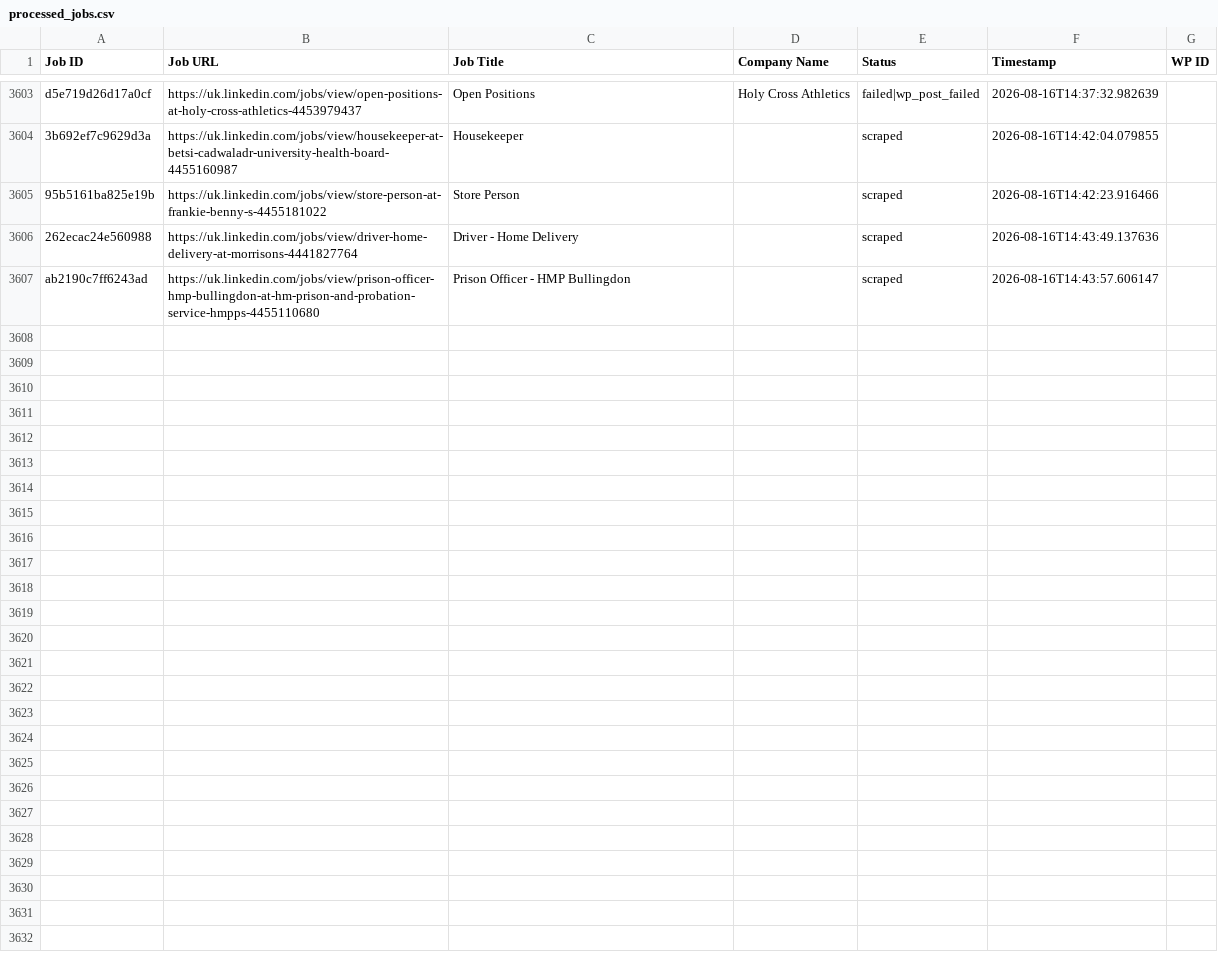
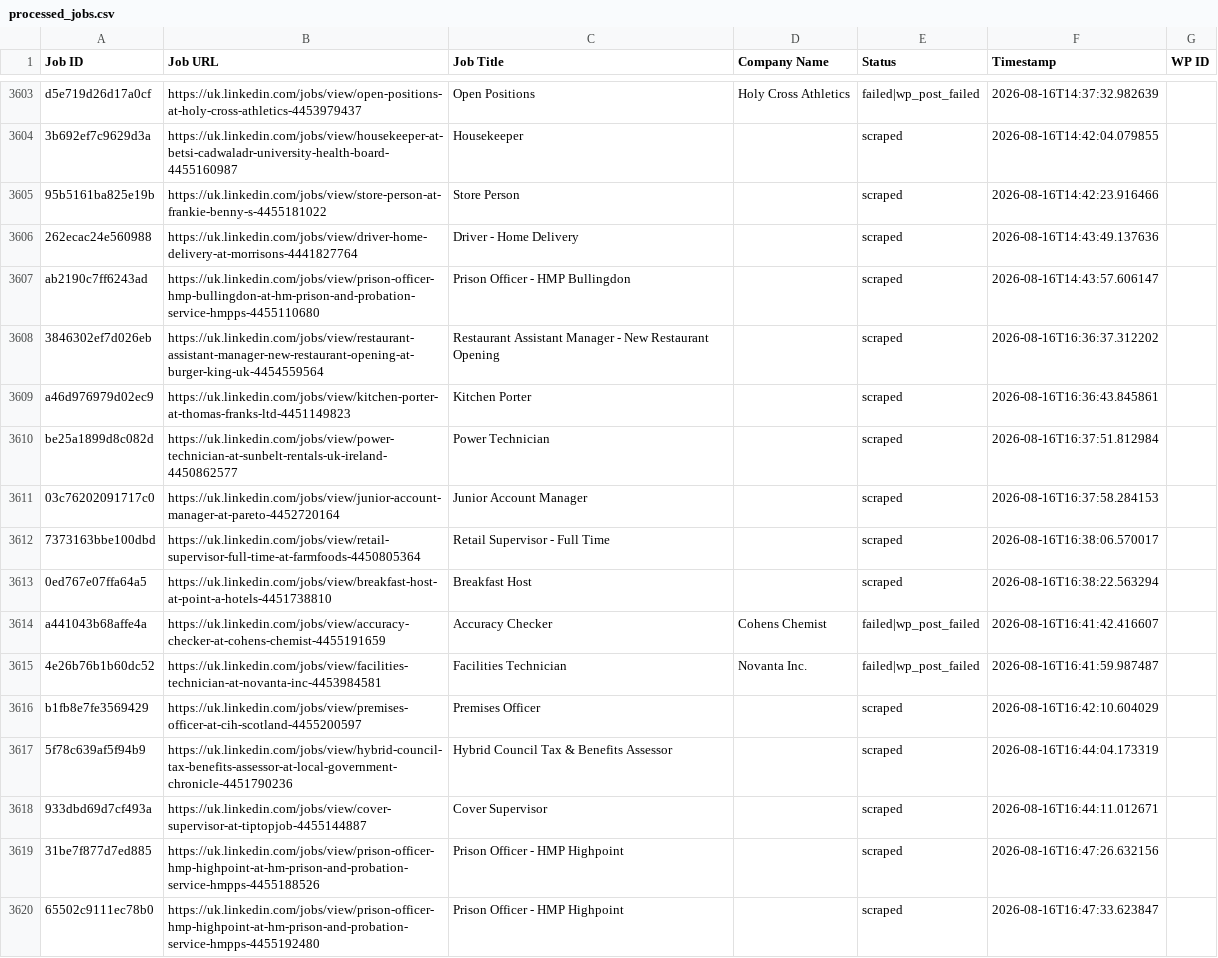
Before and after one commit to vindoky/gb, a CSV file: processed_jobs.csv, drawn as a sheet; only a part is shown, gaps mark what is left out; the diff covers the shown part only.

```diff
--- a/processed_jobs.csv
+++ b/processed_jobs.csv
@@ -3629 +3629,14 @@ d5e719d26d17a0cf,https://uk.linkedin.com/jobs/view/open-positions-at-holy-cross-
 ab2190c7ff6243ad,https://uk.linkedin.com/jobs/view/prison-officer-hmp-bullingdon-at-hm-prison-and-probation-service-hmpps-4455110680,Prison Officer - HMP Bullingdon,,scraped,2026-08-16T14:43:57.606147,
+3846302ef7d026eb,https://uk.linkedin.com/jobs/view/restaurant-assistant-manager-new-restaurant-opening-at-burger-king-uk-4454559564,Restaurant Assistant Manager - New Restaurant Opening,,scraped,2026-08-16T16:36:37.312202,
+a46d976979d02ec9,https://uk.linkedin.com/jobs/view/kitchen-porter-at-thomas-franks-ltd-4451149823,Kitchen Porter,,scraped,2026-08-16T16:36:43.845861,
+be25a1899d8c082d,https://uk.linkedin.com/jobs/view/power-technician-at-sunbelt-rentals-uk-ireland-4450862577,Power Technician,,scraped,2026-08-16T16:37:51.812984,
+03c76202091717c0,https://uk.linkedin.com/jobs/view/junior-account-manager-at-pareto-4452720164,Junior Account Manager,,scraped,2026-08-16T16:37:58.284153,
+7373163bbe100dbd,https://uk.linkedin.com/jobs/view/retail-supervisor-full-time-at-farmfoods-4450805364,Retail Supervisor - Full Time,,scraped,2026-08-16T16:38:06.570017,
+0ed767e07ffa64a5,https://uk.linkedin.com/jobs/view/breakfast-host-at-point-a-hotels-4451738810,Breakfast Host,,scraped,2026-08-16T16:38:22.563294,
+a441043b68affe4a,https://uk.linkedin.com/jobs/view/accuracy-checker-at-cohens-chemist-4455191659,Accuracy Checker,Cohens Chemist,failed|wp_post_failed,2026-08-16T16:41:42.416607,
+4e26b76b1b60dc52,https://uk.linkedin.com/jobs/view/facilities-technician-at-novanta-inc-4453984581,Facilities Technician,Novanta Inc.,failed|wp_post_failed,2026-08-16T16:41:59.987487,
+b1fb8e7fe3569429,https://uk.linkedin.com/jobs/view/premises-officer-at-cih-scotland-4455200597,Premises Officer,,scraped,2026-08-16T16:42:10.604029,
+5f78c639af5f94b9,https://uk.linkedin.com/jobs/view/hybrid-council-tax-benefits-assessor-at-local-government-chronicle-4451790236,Hybrid Council Tax & Benefits Assessor,,scraped,2026-08-16T16:44:04.173319,
+933dbd69d7cf493a,https://uk.linkedin.com/jobs/view/cover-supervisor-at-tiptopjob-4455144887,Cover Supervisor,,scraped,2026-08-16T16:44:11.012671,
+31be7f877d7ed885,https://uk.linkedin.com/jobs/view/prison-officer-hmp-highpoint-at-hm-prison-and-probation-service-hmpps-4455188526,Prison Officer - HMP Highpoint,,scraped,2026-08-16T16:47:26.632156,
+65502c9111ec78b0,https://uk.linkedin.com/jobs/view/prison-officer-hmp-highpoint-at-hm-prison-and-probation-service-hmpps-4455192480,Prison Officer - HMP Highpoint,,scraped,2026-08-16T16:47:33.623847,
```
Also changed, not shown: 12 added rows elsewhere in this file.
